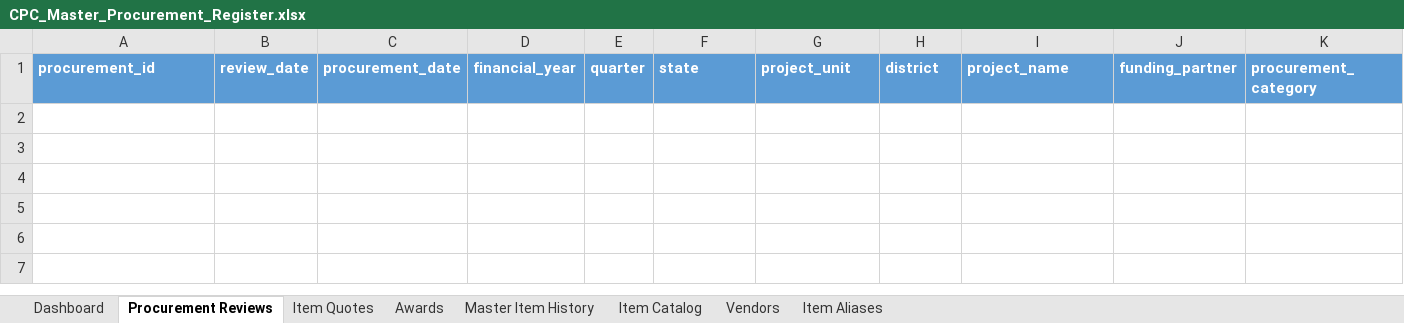
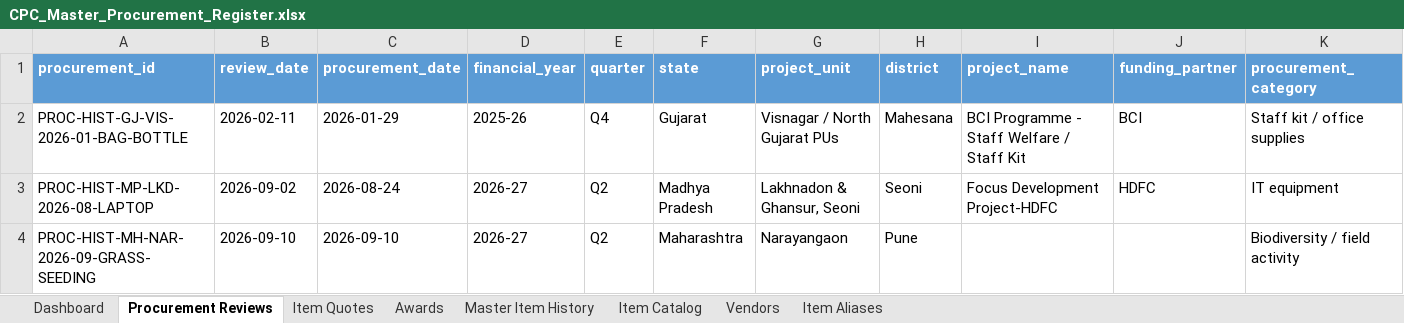
Before and after one commit to knightfox789/dsc-humanizer, an Excel workbook: skills/cpc-review/outputs/CPC_Master_Procurement_Register.xlsx, sheet Procurement Reviews, drawn as a sheet; only a part is shown; values as stored, in another font and other column widths than the file's, no borders; 1 other sheet too large or unreadable and not compared; rows hold the shown columns only; the diff names each change by its address in the sheet, - before the commit and + after, or states it on an @@ line.

```diff
--- a/skills/cpc-review/outputs/CPC_Master_Procurement_Register.xlsx (sheet Procurement Reviews)
+++ b/skills/cpc-review/outputs/CPC_Master_Procurement_Register.xlsx (sheet Procurement Reviews)
+row 2: PROC-HIST-GJ-VIS-2026-01-BAG-BOTTLE | 2026-02-11 | 2026-01-29 | 2025-26 | Q4 | Gujarat | Visnagar / North Gujarat PUs | Mahesana | BCI Programme - Staff Welfare / Staff Kit | BCI | Staff kit / office supplies
+row 3: PROC-HIST-MP-LKD-2026-08-LAPTOP | 2026-09-02 | 2026-08-24 | 2026-27 | Q2 | Madhya Pradesh | Lakhnadon & Ghansur, Seoni | Seoni | Focus Development Project-HDFC | HDFC | IT equipment
+row 4: PROC-HIST-MH-NAR-2026-09-GRASS-SEEDING | 2026-09-10 | 2026-09-10 | 2026-27 | Q2 | Maharashtra | Narayangaon | Pune |  |  | Biodiversity / field activity
```
Also changed, not shown: sheet Item Quotes, sheet Vendors, sheet Item Catalog, sheet Dashboard.
